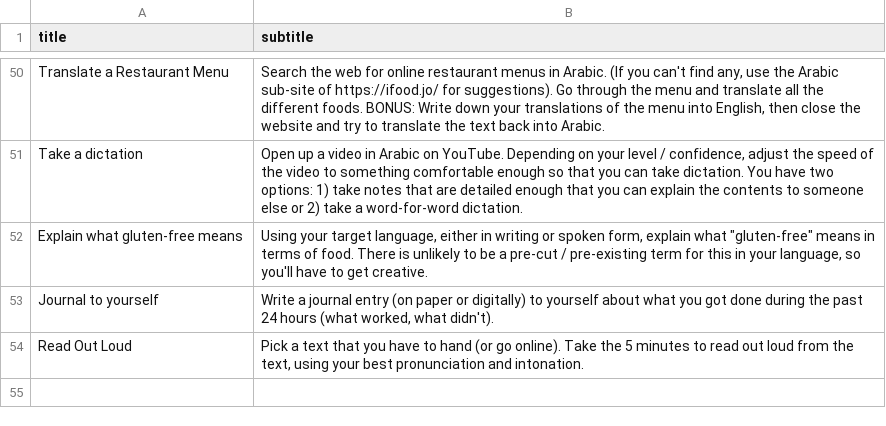
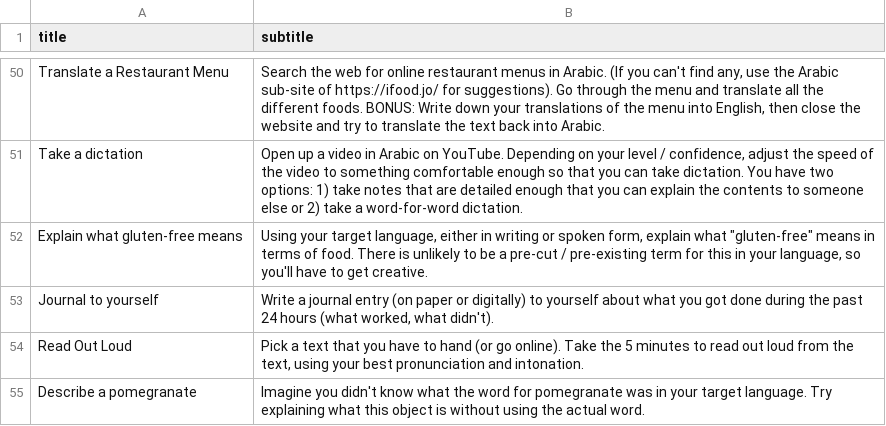
Before and after one commit to strickvl/languagecoach, a CSV file: lc-app/app/tasks5mins.csv, drawn as a sheet; only a part is shown, gaps mark what is left out.

Commit message:
add 5mintask

```diff
--- a/lc-app/app/tasks5mins.csv
+++ b/lc-app/app/tasks5mins.csv
@@ -54 +54,2 @@ title,subtitle
 "Read Out Loud","Pick a text that you have to hand (or go online). Take the 5 minutes to read out loud from the text, using your best pronunciation and intonation."
+"Describe a pomegranate","Imagine you didn't know what the word for pomegranate was in your target language. Try explaining what this object is without using the actual word."
```
